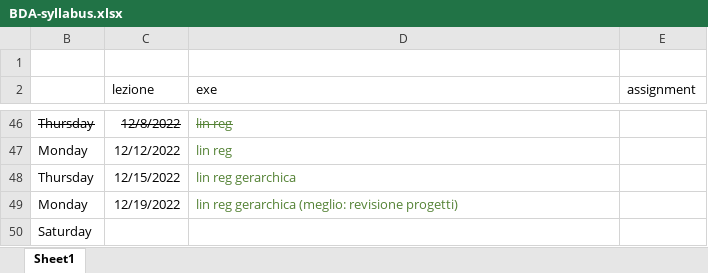
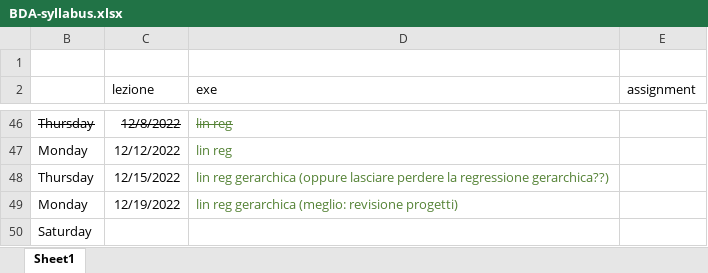
Before and after one commit to gcorani/bda, an Excel workbook: syllabus-and-improv/BDA-syllabus.xlsx, sheet Sheet1, drawn as a sheet; only a part is shown, gaps mark what is left out; values as stored, in another font and other column widths than the file's, no borders; table styles not drawn; the diff names each change by its address in the sheet, - before the commit and + after, or states it on an @@ line.

```diff
--- a/syllabus-and-improv/BDA-syllabus.xlsx (sheet Sheet1)
+++ b/syllabus-and-improv/BDA-syllabus.xlsx (sheet Sheet1)
-D48 (exe): lin reg gerarchica
+D48 (exe): lin reg gerarchica (oppure lasciare perdere la regressione gerarchica??)
```
Also changed, not shown: 3 other files.
